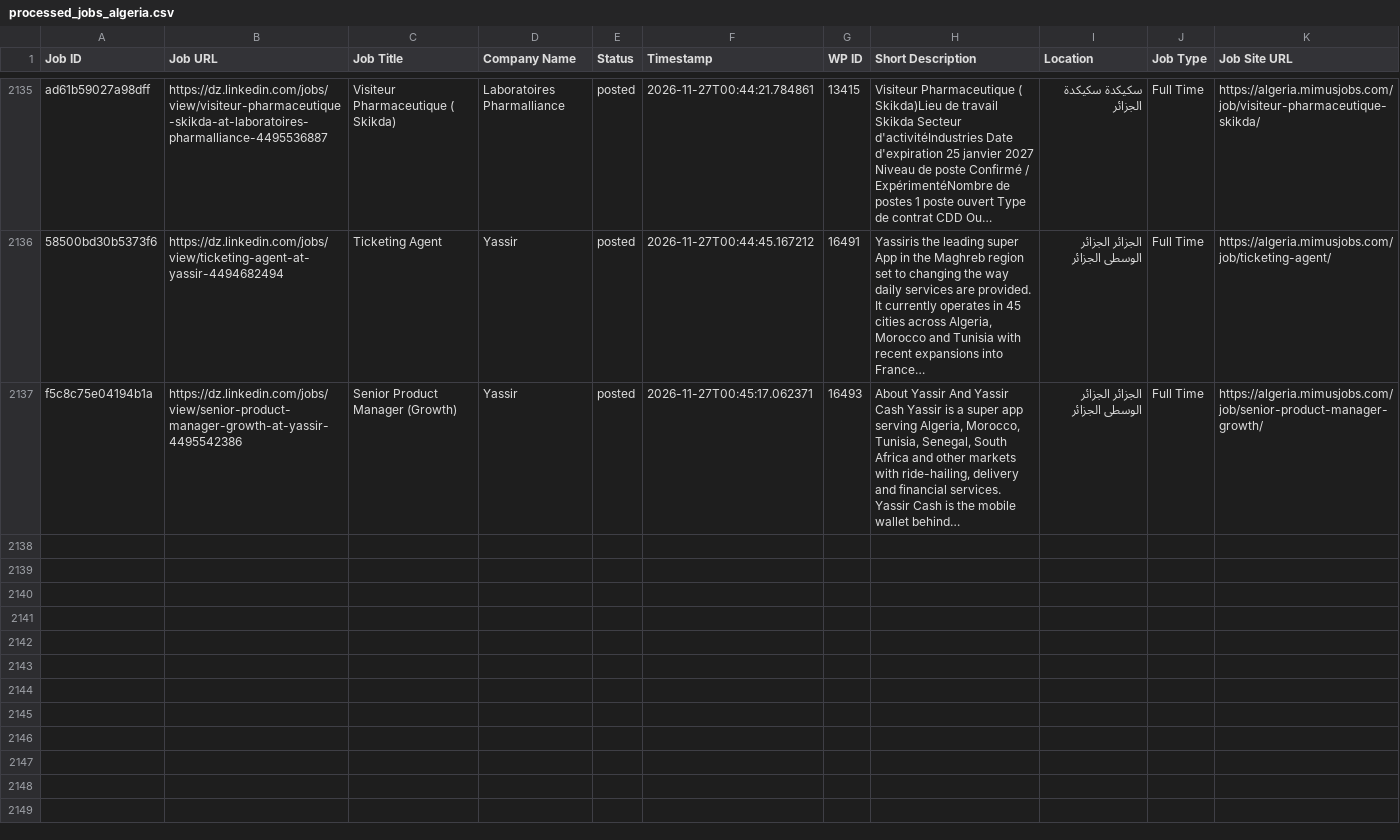
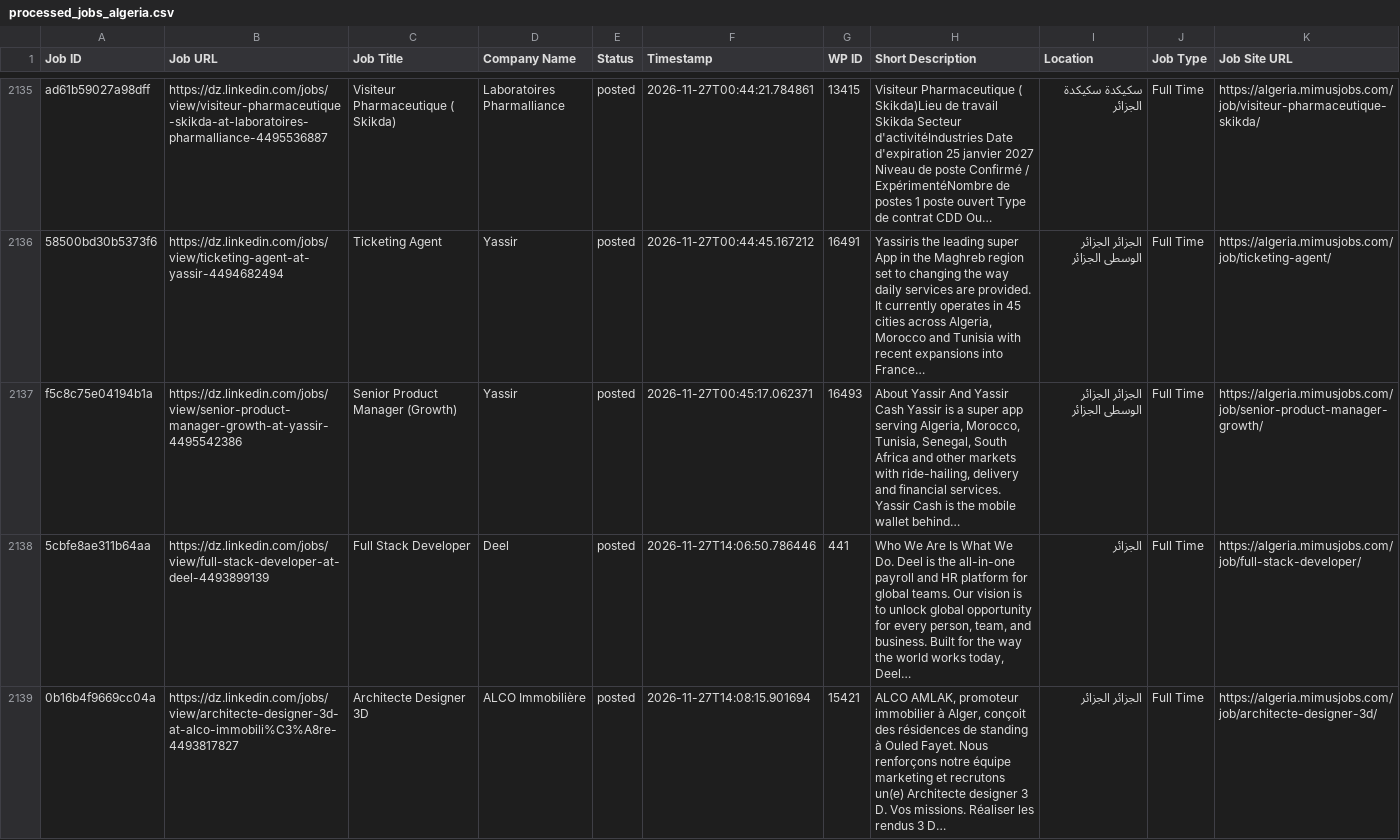
Before and after one commit to projectfetcher/dz, a CSV file: processed_jobs_algeria.csv, drawn as a sheet; only a part is shown, gaps mark what is left out; the diff names each change by its address in the sheet, - before the commit and + after, or states it on an @@ line.

```diff
--- a/processed_jobs_algeria.csv
+++ b/processed_jobs_algeria.csv
+row 2138: 5cbfe8ae311b64aa | https://dz.linkedin.com/jobs/view/full-stack-developer-at-deel-4493899139 | Full Stack Developer | Deel | posted | 2026-11-27T14:06:50.786446 | 441 | Who We Are Is What We Do. Deel is the all-in-one payroll and HR platform for global teams. Our vision is to unlock global opportunity for every person, team, and business. Built for the way the world works today, Deel… | الجزائر | Full Time | https://algeria.mimusjobs.com/job/full-stack-developer/
+row 2139: 0b16b4f9669cc04a | https://dz.linkedin.com/jobs/view/architecte-designer-3d-at-alco-immobili%C3%A8re-4493817827 | Architecte Designer 3D | ALCO Immobilière | posted | 2026-11-27T14:08:15.901694 | 15421 | ALCO AMLAK, promoteur immobilier à Alger, conçoit des résidences de standing à Ouled Fayet. Nous renforçons notre équipe marketing et recrutons un(e) Architecte designer 3 D. Vos missions. Réaliser les rendus 3 D… | الجزائر الجزائر | Full Time | https://algeria.mimusjobs.com/job/architecte-designer-3d/
```
